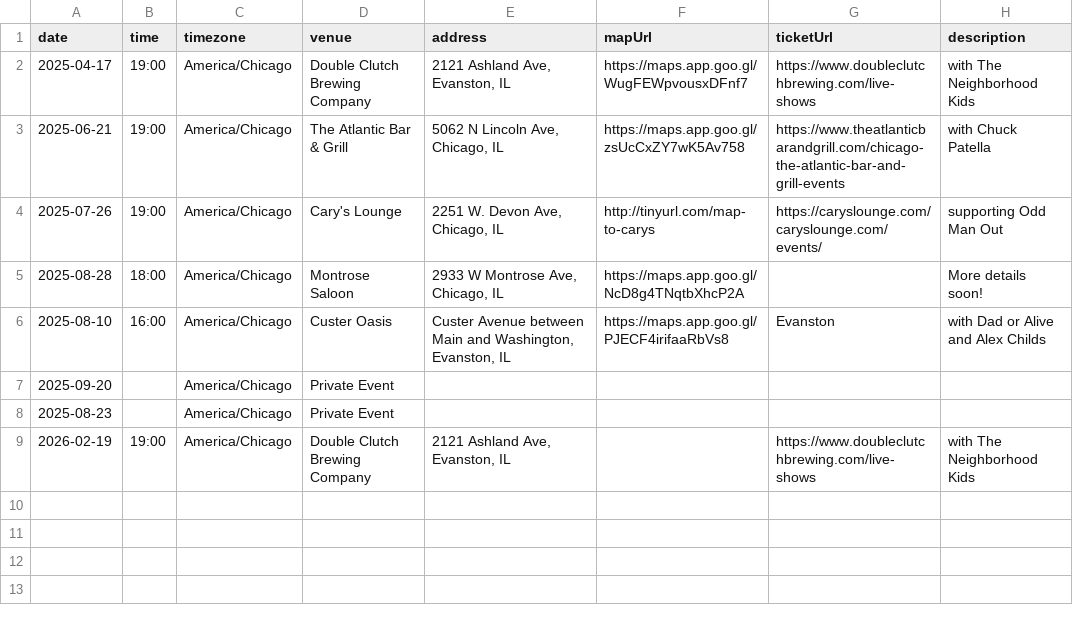
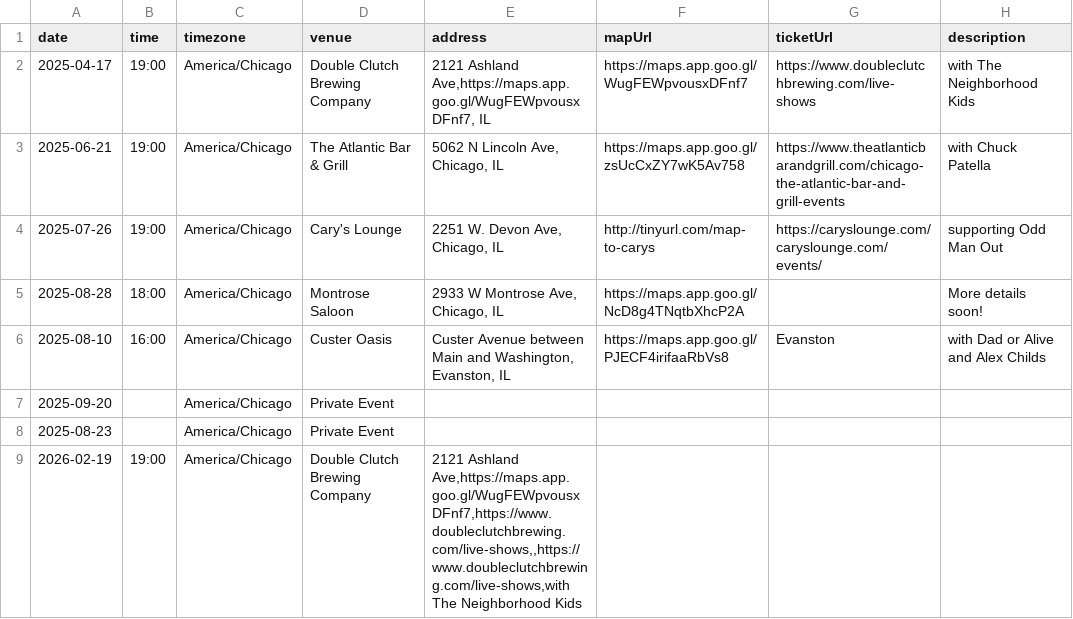
Before and after one commit to arlodesign/career-tomboy, a CSV file: src/data/gigs.csv, drawn as a sheet.

Commit message:
update double clutch gig

```diff
--- a/src/data/gigs.csv
+++ b/src/data/gigs.csv
@@ -1,3 +1,3 @@
 date,time,timezone,venue,address,mapUrl,ticketUrl,description
-2025-04-17,19:00,America/Chicago,Double Clutch Brewing Company,"2121 Ashland Ave, Evanston, IL",https://maps.app.goo.gl/WugFEWpvousxDFnf7,https://www.doubleclutchbrewing.com/live-shows,with The Neighborhood Kids
+2025-04-17,19:00,America/Chicago,Double Clutch Brewing Company,"2121 Ashland Ave,https://maps.app.goo.gl/WugFEWpvousxDFnf7, IL",https://maps.app.goo.gl/WugFEWpvousxDFnf7,https://www.doubleclutchbrewing.com/live-shows,with The Neighborhood Kids
 2025-06-21,19:00,America/Chicago,The Atlantic Bar & Grill,"5062 N Lincoln Ave, Chicago, IL",https://maps.app.goo.gl/zsUcCxZY7wK5Av758,https://www.theatlanticbarandgrill.com/chicago-the-atlantic-bar-and-grill-events,with Chuck Patella
@@ -8,2 +8,3 @@ date,time,timezone,venue,address,mapUrl,ticketUrl,description
 2025-08-23,,America/Chicago,Private Event,,,,
-2026-02-19,19:00,America/Chicago,Double Clutch Brewing Company,"2121 Ashland Ave, Evanston, IL",,https://www.doubleclutchbrewing.com/live-shows,with The Neighborhood Kids
+2026-02-19,19:00,America/Chicago,Double Clutch Brewing Company,"2121 Ashland Ave,https://maps.app.goo.gl/WugFEWpvousxDFnf7,https://www.doubleclutchbrewing.com/live-shows,,https://www.doubleclutchbrewing.com/live-shows,with The Neighborhood Kids
+
```
